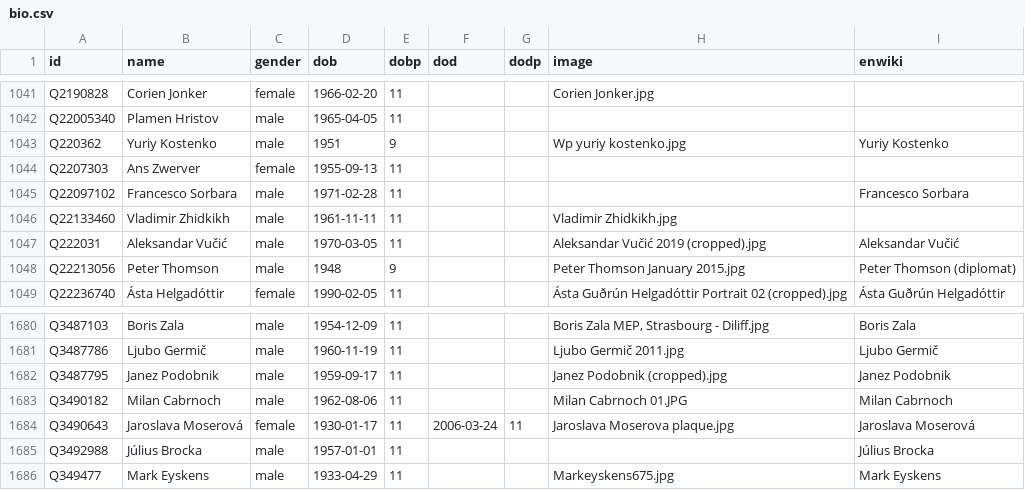
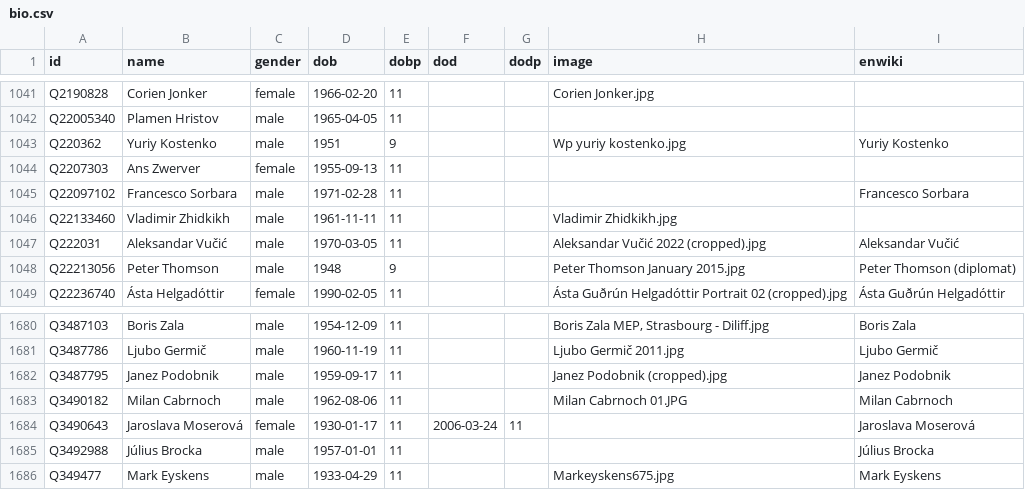
Before and after one commit to every-politician-scrapers/world, a CSV file: html/bio.csv, drawn as a sheet; only a part is shown, gaps mark what is left out.

```diff
--- a/html/bio.csv
+++ b/html/bio.csv
@@ -1046,3 +1046,3 @@ Q22097102,Francesco Sorbara,male,1971-02-28,11,,,,Francesco Sorbara
 Q22133460,Vladimir Zhidkikh,male,1961-11-11,11,,,Vladimir Zhidkikh.jpg,
-Q222031,Aleksandar Vučić,male,1970-03-05,11,,,Aleksandar Vučić 2019 (cropped).jpg,Aleksandar Vučić
+Q222031,Aleksandar Vučić,male,1970-03-05,11,,,Aleksandar Vučić 2022 (cropped).jpg,Aleksandar Vučić
 Q22213056,Peter Thomson,male,1948,9,,,Peter Thomson January 2015.jpg,Peter Thomson (diplomat)
@@ -1683,3 +1683,3 @@ Q3487795,Janez Podobnik,male,1959-09-17,11,,,Janez Podobnik (cropped).jpg,Janez
 Q3490182,Milan Cabrnoch,male,1962-08-06,11,,,Milan Cabrnoch 01.JPG,Milan Cabrnoch
-Q3490643,Jaroslava Moserová,female,1930-01-17,11,2006-03-24,11,Jaroslava Moserova plaque.jpg,Jaroslava Moserová
+Q3490643,Jaroslava Moserová,female,1930-01-17,11,2006-03-24,11,,Jaroslava Moserová
 Q3492988,Július Brocka,male,1957-01-01,11,,,,Július Brocka
```
